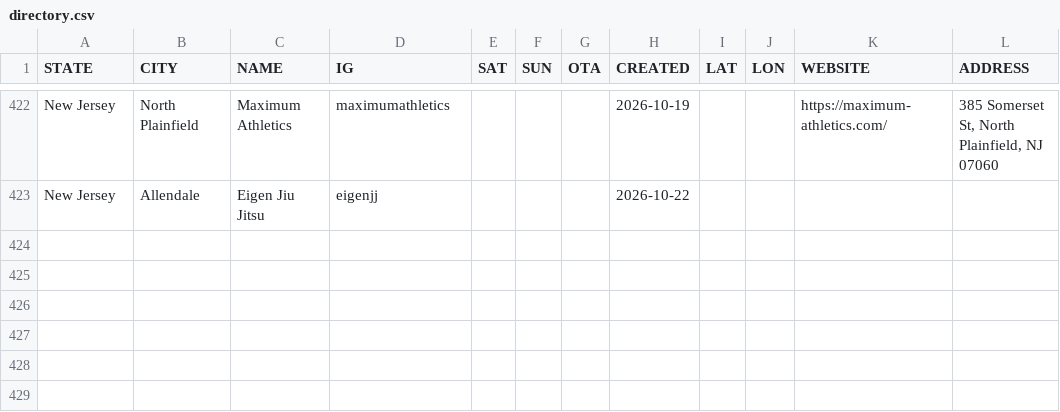
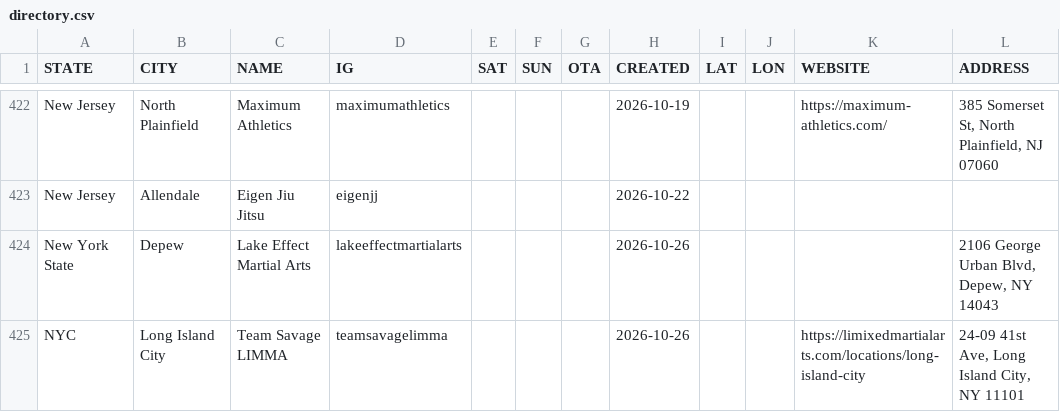
Before and after one commit to jj5ben77/bjjseminars.live, a CSV file: directory.csv, drawn as a sheet; only a part is shown, gaps mark what is left out.

Commit message:
Add Lake Effect Martial Arts and Team Savage LIMMA gyms

```diff
--- a/directory.csv
+++ b/directory.csv
@@ -423 +423,3 @@ New Jersey,North Plainfield,Maximum Athletics,maximumathletics,,,,2026-10-19,,,h
 New Jersey,Allendale,Eigen Jiu Jitsu,eigenjj,,,,2026-10-22,,,,
+New York State,Depew,Lake Effect Martial Arts,lakeeffectmartialarts,,,,2026-10-26,,,,"2106 George Urban Blvd, Depew, NY 14043"
+NYC,Long Island City,Team Savage LIMMA,teamsavagelimma,,,,2026-10-26,,,https://limixedmartialarts.com/locations/long-island-city,"24-09 41st Ave, Long Island City, NY 11101"
```
Also changed, not shown: 1 other file.
